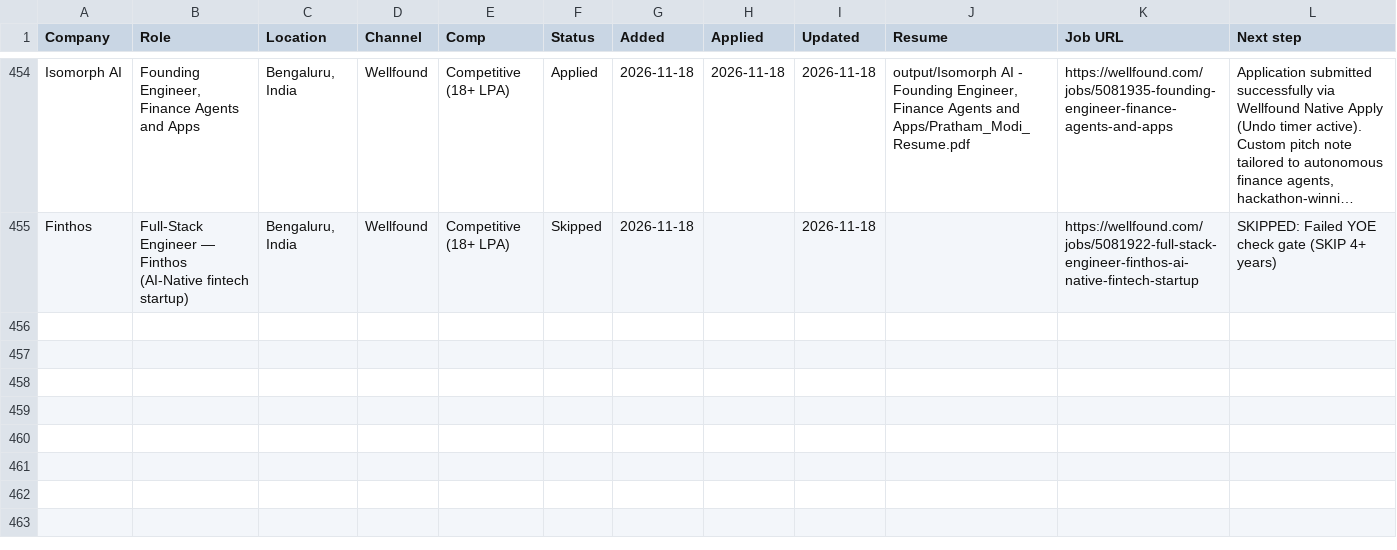
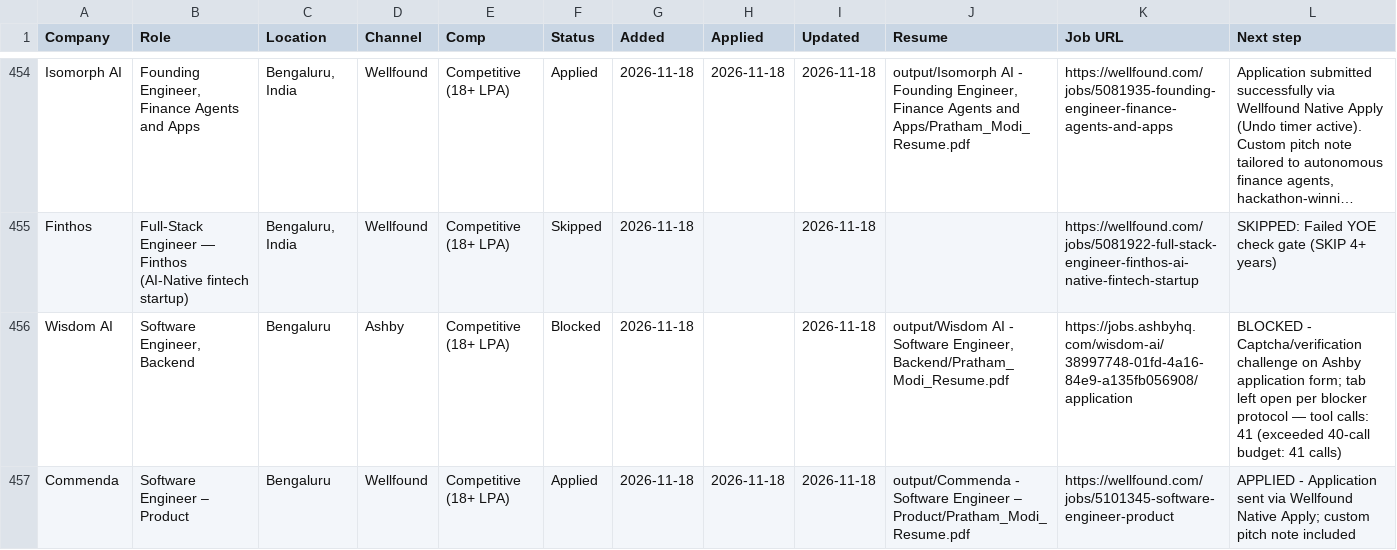
Before and after one commit to PrathamModi001/job-kit-starter, a CSV file: job-kit-starter/output/job-search/applications.csv, drawn as a sheet; only a part is shown, gaps mark what is left out; long unchanged cells end in …; rows hold the shown columns only; the diff covers the shown part only; the diff names each change by its address in the sheet, - before the commit and + after, or states it on an @@ line.

```diff
--- a/job-kit-starter/output/job-search/applications.csv
+++ b/job-kit-starter/output/job-search/applications.csv
+row 456: Wisdom AI | Software Engineer, Backend | Bengaluru | Ashby | Competitive (18+ LPA) | Blocked | 2026-11-18 |  | 2026-11-18 | output/Wisdom AI - Software Engineer, Backend/Pratham_Modi_Resume.pdf | https://jobs.ashbyhq.com/wisdom-ai/38997748-01fd-4a16-84e9-a135fb056908/application | BLOCKED - Captcha/verification challenge on Ashby application form; tab left open per blocker protocol — tool calls: 41 (exceeded 40-call budget: 41 calls)
+row 457: Commenda | Software Engineer – Product | Bengaluru | Wellfound | Competitive (18+ LPA) | Applied | 2026-11-18 | 2026-11-18 | 2026-11-18 | output/Commenda - Software Engineer – Product/Pratham_Modi_Resume.pdf | https://wellfound.com/jobs/5101345-software-engineer-product | APPLIED - Application sent via Wellfound Native Apply; custom pitch note included
```
Also changed, not shown: 6 added rows elsewhere in this file, job-kit-starter/output/job-search/outreach/startups_outreach.csv, 3 other files.
